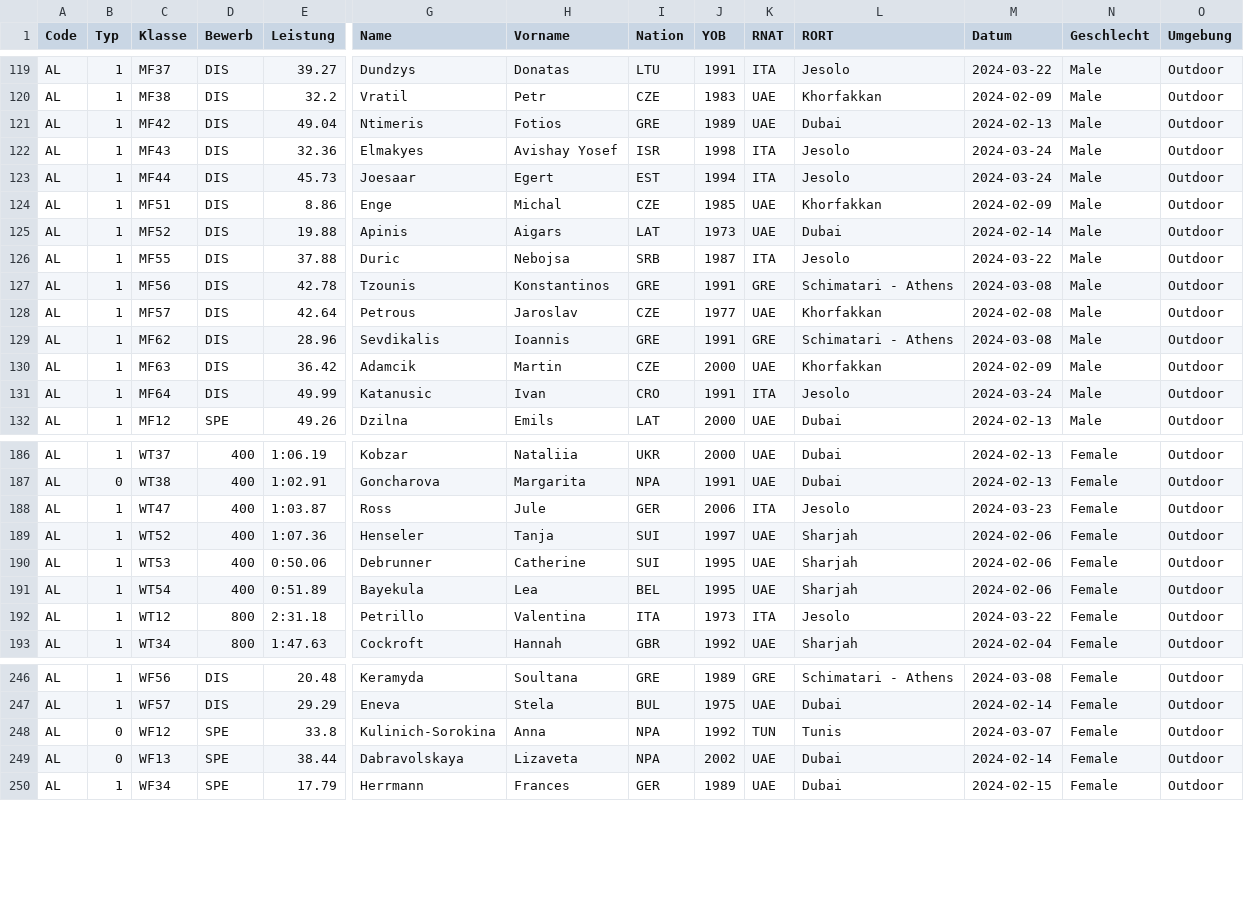
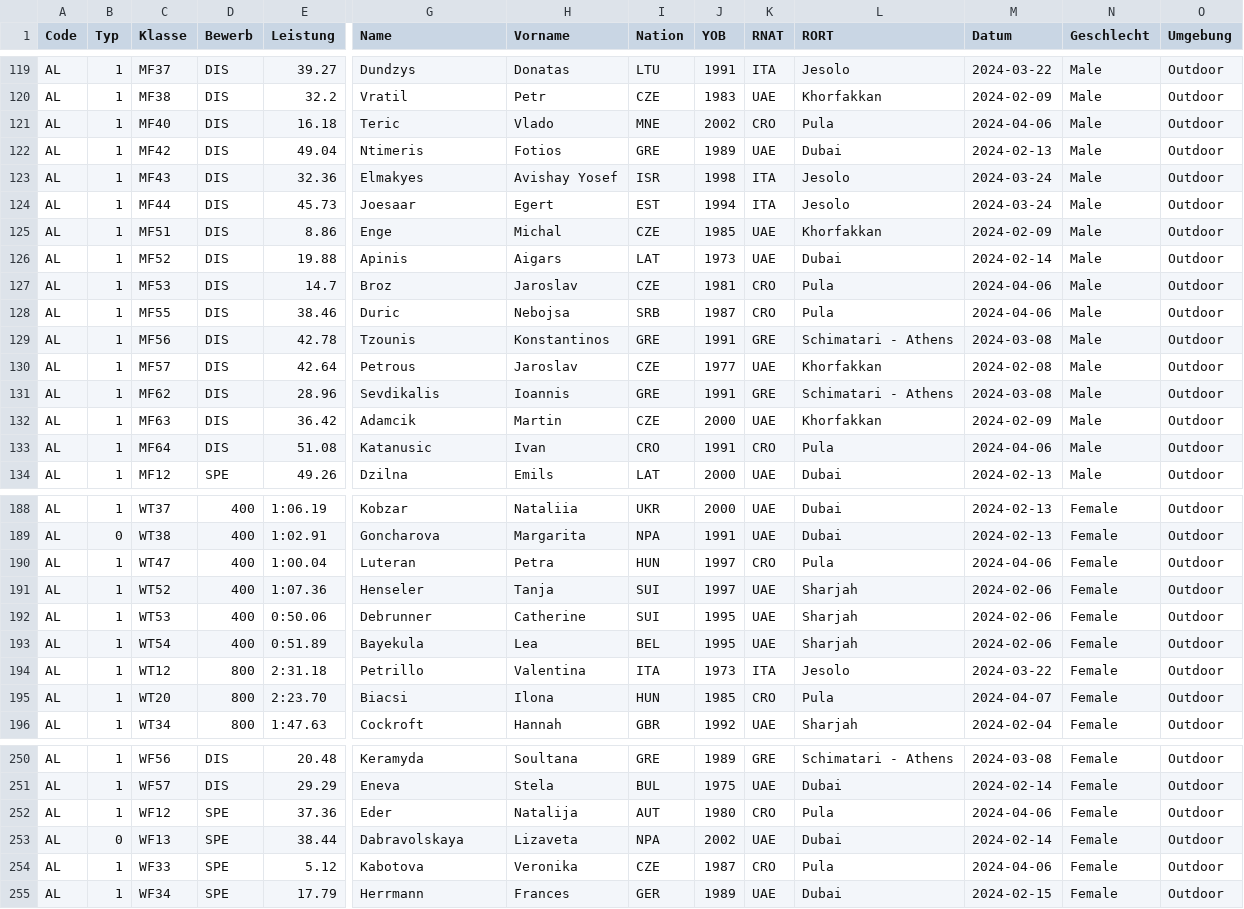
Before and after one commit to nimarion/para-records, a CSV file: leads/europe.csv, drawn as a sheet; only a part is shown, gaps mark what is left out; addresses are those after the commit; rows hold the shown columns only; the diff covers the shown part only; the diff names each change by its address in the sheet, - before the commit and + after, or states it on an @@ line.

```diff
--- a/leads/europe.csv
+++ b/leads/europe.csv
+row 121: AL | 1 | MF40 | DIS | 16.18 | Teric | Vlado | MNE | 2002 | CRO | Pula | 2024-04-06 | Male | Outdoor
+row 127: AL | 1 | MF53 | DIS | 14.7 | Broz | Jaroslav | CZE | 1981 | CRO | Pula | 2024-04-06 | Male | Outdoor
-E128 (Leistung): 37.88
+E128 (Leistung): 38.46
-K128 (RNAT): ITA
+K128 (RNAT): CRO
-L128 (RORT): Jesolo
+L128 (RORT): Pula
-M128 (Datum): 2024-03-22
+M128 (Datum): 2024-04-06
-E133 (Leistung): 49.99
+E133 (Leistung): 51.08
-K133 (RNAT): ITA
+K133 (RNAT): CRO
-L133 (RORT): Jesolo
+L133 (RORT): Pula
-M133 (Datum): 2024-03-24
+M133 (Datum): 2024-04-06
-E190 (Leistung): 1:03.87
+E190 (Leistung): 1:00.04
-G190 (Name): Ross
+G190 (Name): Luteran
-H190 (Vorname): Jule
+H190 (Vorname): Petra
-I190 (Nation): GER
+I190 (Nation): HUN
-J190 (YOB): 2006
+J190 (YOB): 1997
-K190 (RNAT): ITA
+K190 (RNAT): CRO
-L190 (RORT): Jesolo
+L190 (RORT): Pula
-M190 (Datum): 2024-03-23
+M190 (Datum): 2024-04-06
+row 195: AL | 1 | WT20 | 800 | 2:23.70 | Biacsi | Ilona | HUN | 1985 | CRO | Pula | 2024-04-07 | Female | Outdoor
-B252 (Typ): 0
+B252 (Typ): 1
-E252 (Leistung): 33.8
+E252 (Leistung): 37.36
-G252 (Name): Kulinich-Sorokina
+G252 (Name): Eder
-H252 (Vorname): Anna
+H252 (Vorname): Natalija
-I252 (Nation): NPA
+I252 (Nation): AUT
-J252 (YOB): 1992
+J252 (YOB): 1980
-K252 (RNAT): TUN
+K252 (RNAT): CRO
-L252 (RORT): Tunis
+L252 (RORT): Pula
-M252 (Datum): 2024-03-07
+M252 (Datum): 2024-04-06
+row 254: AL | 1 | WF33 | SPE | 5.12 | Kabotova | Veronika | CZE | 1987 | CRO | Pula | 2024-04-06 | Female | Outdoor
```
Also changed, not shown: 1 added row and 25 edited cells elsewhere in this file, leads/world.csv.
